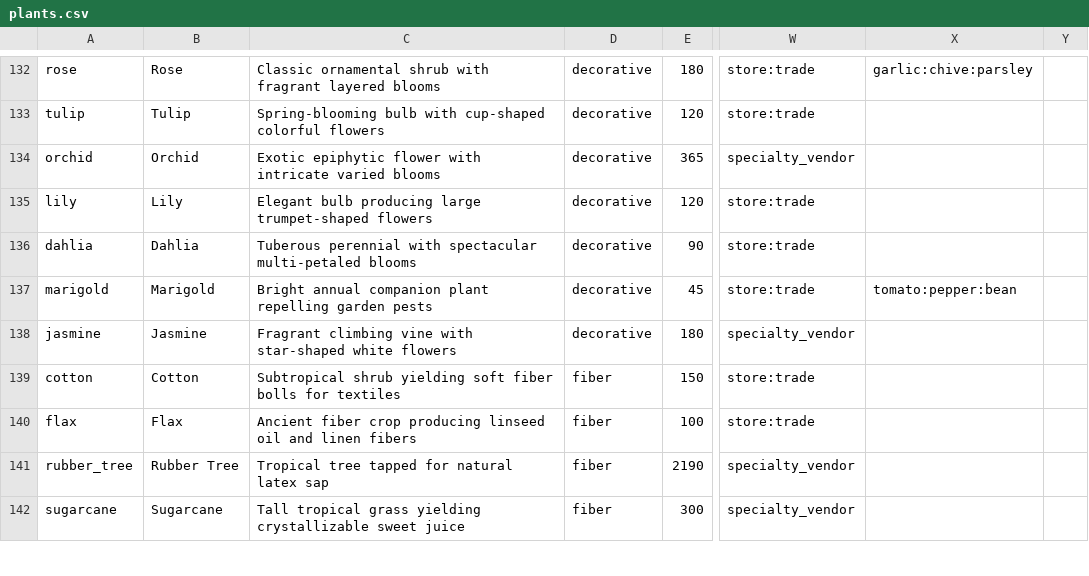
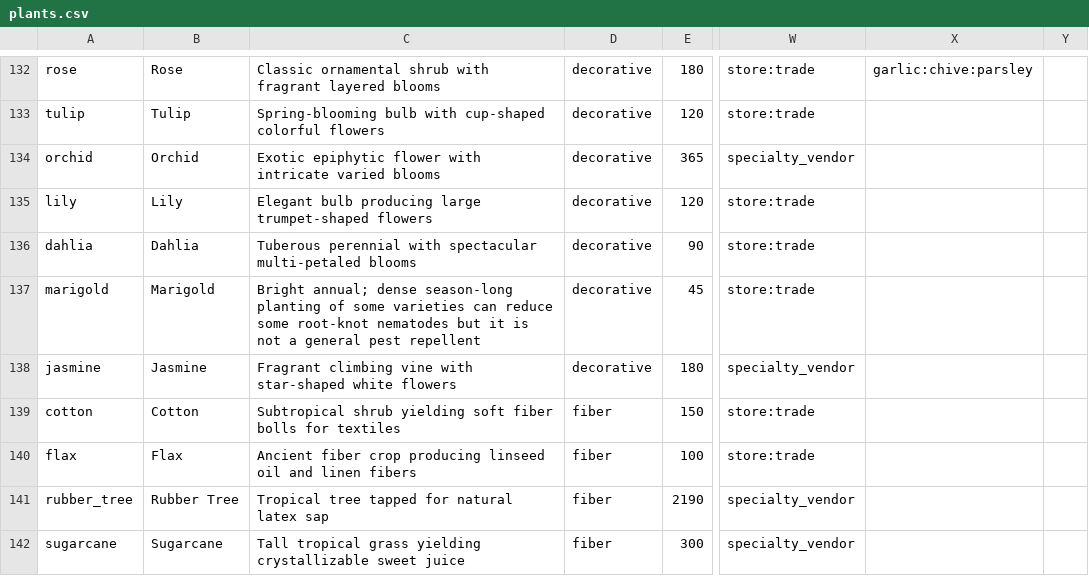
Before and after one commit to Shaostoul/Humanity, a CSV file: data/plants.csv, drawn as a sheet; only a part is shown, gaps mark what is left out; the diff names each change by its address in the sheet, - before the commit and + after, or states it on an @@ line.

```diff
--- a/data/plants.csv
+++ b/data/plants.csv
-C137: Bright annual companion plant repelling garden pests
+C137: Bright annual; dense season-long planting of some varieties can reduce some root-knot nematodes but it is not a general pest repellent
-X137: tomato:pepper:bean
+X137: (empty)
```
